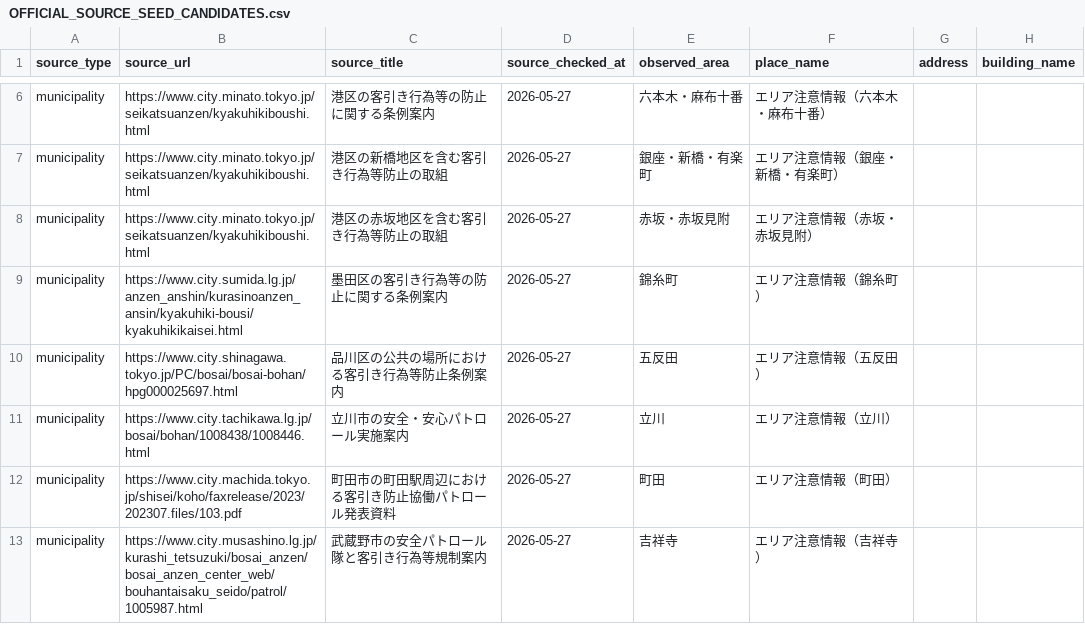
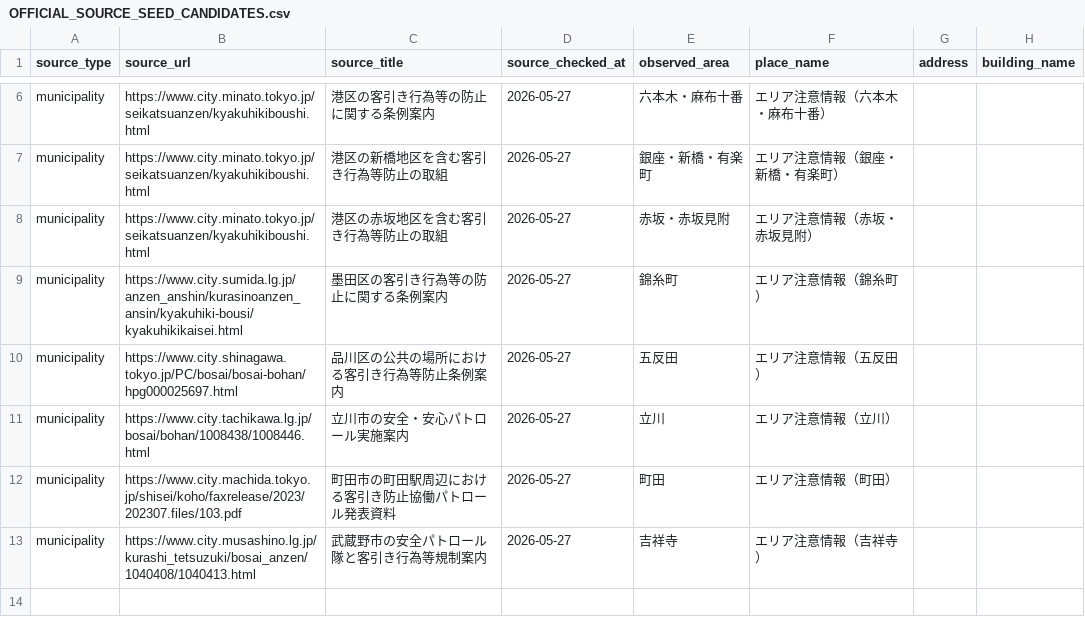
Before and after one commit to machonaengineer/nyutenmae-check-tokyo, a CSV file: OFFICIAL_SOURCE_SEED_CANDIDATES.csv, drawn as a sheet; only a part is shown, gaps mark what is left out; the diff names each change by its address in the sheet, - before the commit and + after, or states it on an @@ line.

```diff
--- a/OFFICIAL_SOURCE_SEED_CANDIDATES.csv
+++ b/OFFICIAL_SOURCE_SEED_CANDIDATES.csv
-B13 (source_url): https://www.city.musashino.lg.jp/kurashi_tetsuzuki/bosai_anzen/bosai_anzen_center_web/bouhantaisaku_seido/patrol/1005987.html
+B13 (source_url): https://www.city.musashino.lg.jp/kurashi_tetsuzuki/bosai_anzen/1040408/1040413.html
```
Also changed, not shown: SOURCE_RESEARCH_QUEUE.csv, 9 other files.
